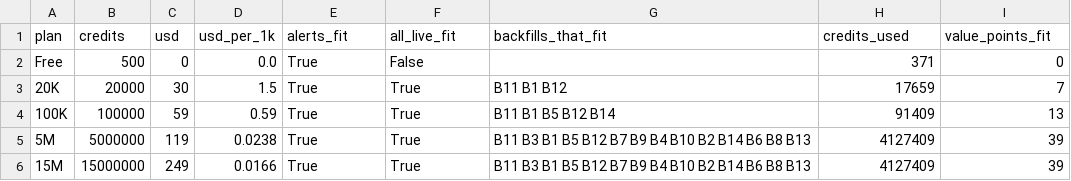
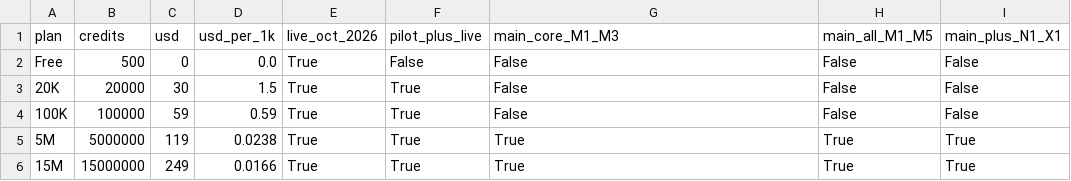
Before and after one commit to maxzipperman/value-finder, a CSV file: strategy-research/output/odds_api_plans.csv, drawn as a sheet.

```diff
--- a/strategy-research/output/odds_api_plans.csv
+++ b/strategy-research/output/odds_api_plans.csv
@@ -1,6 +1,6 @@
-plan,credits,usd,usd_per_1k,alerts_fit,all_live_fit,backfills_that_fit,credits_used,value_points_fit
-Free,500,0,0.0,True,False,,371,0
-20K,20000,30,1.5,True,True,B11 B1 B12,17659,7
-100K,100000,59,0.59,True,True,B11 B1 B5 B12 B14,91409,13
-5M,5000000,119,0.0238,True,True,B11 B3 B1 B5 B12 B7 B9 B4 B10 B2 B14 B6 B8 B13,4127409,39
-15M,15000000,249,0.0166,True,True,B11 B3 B1 B5 B12 B7 B9 B4 B10 B2 B14 B6 B8 B13,4127409,39
+plan,credits,usd,usd_per_1k,live_oct_2026,pilot_plus_live,main_core_M1_M3,main_all_M1_M5,main_plus_N1_X1
+Free,500,0,0.0,True,False,False,False,False
+20K,20000,30,1.5,True,True,False,False,False
+100K,100000,59,0.59,True,True,False,False,False
+5M,5000000,119,0.0238,True,True,True,True,True
+15M,15000000,249,0.0166,True,True,True,True,True
```
Also changed, not shown: strategy-research/output/odds_api_budget.csv, strategy-research/output/odds_api_counts.csv, 5 other files.
